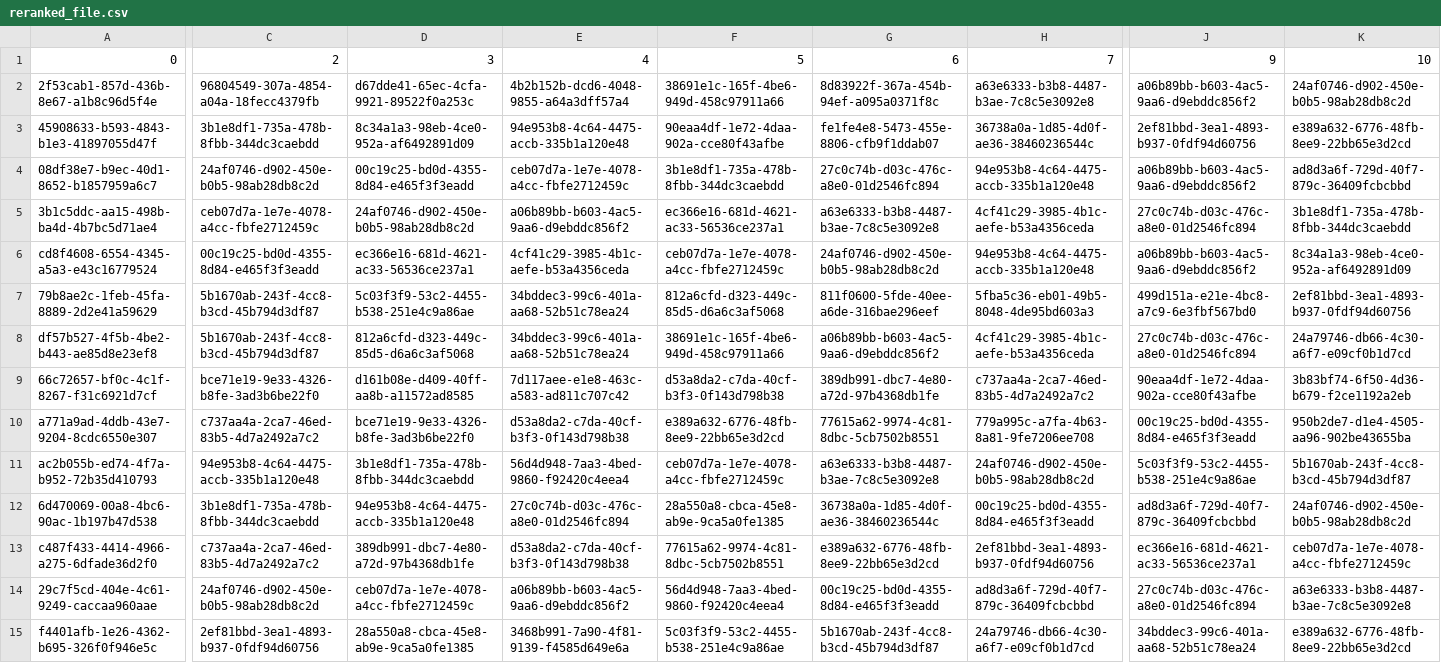
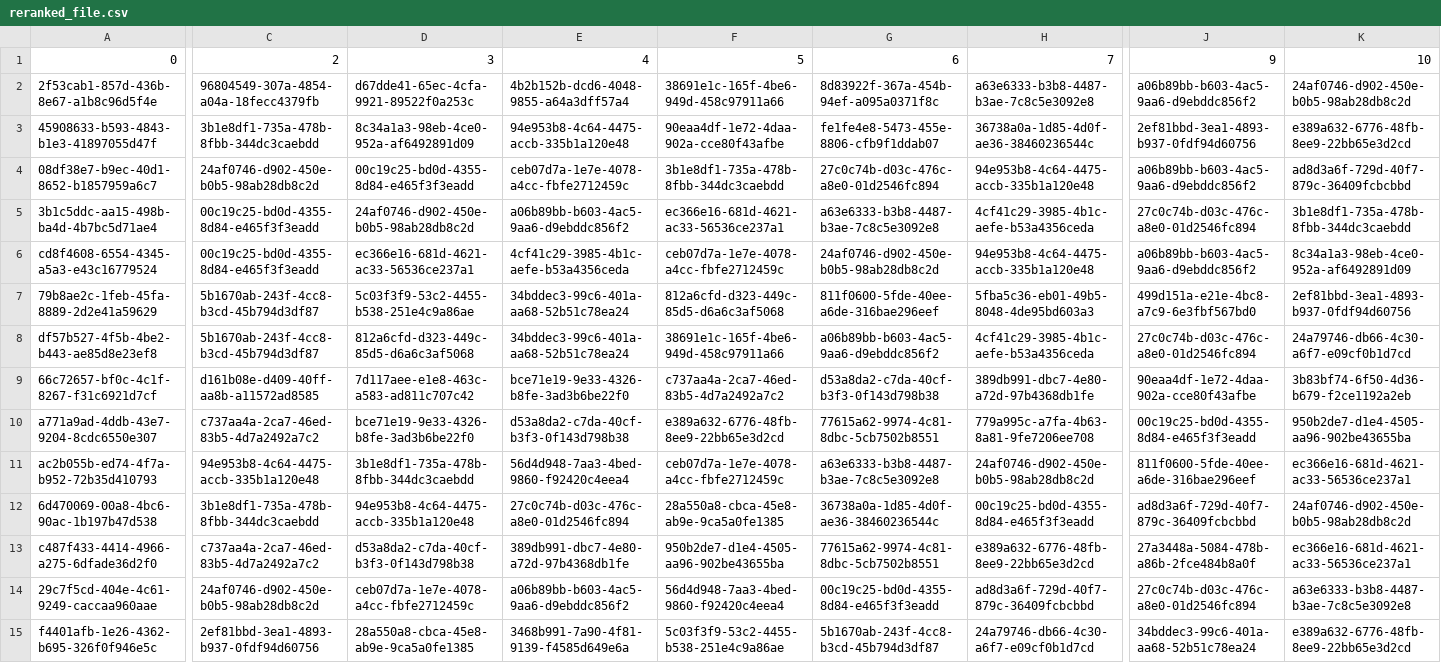
Before and after one commit to longtraan06/Rerank, a CSV file: reranked_file.csv, drawn as a sheet; only a part is shown, gaps mark what is left out; the diff covers the shown part only; the diff names each change by its address in the sheet, - before the commit and + after, or states it on an @@ line.

```diff
--- a/reranked_file.csv
+++ b/reranked_file.csv
-C5: ceb07d7a-1e7e-4078-a4cc-fbfe2712459c
+C5: 00c19c25-bd0d-4355-8d84-e465f3f3eadd
-C9: bce71e19-9e33-4326-b8fe-3ad3b6be22f0
+C9: d161b08e-d409-40ff-aa8b-a11572ad8585
-D9: d161b08e-d409-40ff-aa8b-a11572ad8585
+D9: 7d117aee-e1e8-463c-a583-ad811c707c42
-E9: 7d117aee-e1e8-463c-a583-ad811c707c42
+E9: bce71e19-9e33-4326-b8fe-3ad3b6be22f0
-F9: d53a8da2-c7da-40cf-b3f3-0f143d798b38
+F9: c737aa4a-2ca7-46ed-83b5-4d7a2492a7c2
-G9: 389db991-dbc7-4e80-a72d-97b4368db1fe
+G9: d53a8da2-c7da-40cf-b3f3-0f143d798b38
-H9: c737aa4a-2ca7-46ed-83b5-4d7a2492a7c2
+H9: 389db991-dbc7-4e80-a72d-97b4368db1fe
-J11: 5c03f3f9-53c2-4455-b538-251e4c9a86ae
+J11: 811f0600-5fde-40ee-a6de-316bae296eef
-K11: 5b1670ab-243f-4cc8-b3cd-45b794d3df87
+K11: ec366e16-681d-4621-ac33-56536ce237a1
-D13: 389db991-dbc7-4e80-a72d-97b4368db1fe
+D13: d53a8da2-c7da-40cf-b3f3-0f143d798b38
-E13: d53a8da2-c7da-40cf-b3f3-0f143d798b38
+E13: 389db991-dbc7-4e80-a72d-97b4368db1fe
-F13: 77615a62-9974-4c81-8dbc-5cb7502b8551
+F13: 950b2de7-d1e4-4505-aa96-902be43655ba
-G13: e389a632-6776-48fb-8ee9-22bb65e3d2cd
+G13: 77615a62-9974-4c81-8dbc-5cb7502b8551
-H13: 2ef81bbd-3ea1-4893-b937-0fdf94d60756
+H13: e389a632-6776-48fb-8ee9-22bb65e3d2cd
-J13: ec366e16-681d-4621-ac33-56536ce237a1
+J13: 27a3448a-5084-478b-a86b-2fce484b8a0f
-K13: ceb07d7a-1e7e-4078-a4cc-fbfe2712459c
+K13: ec366e16-681d-4621-ac33-56536ce237a1
```
Also changed, not shown: 53 edited cells elsewhere in this file, 3 other files.
